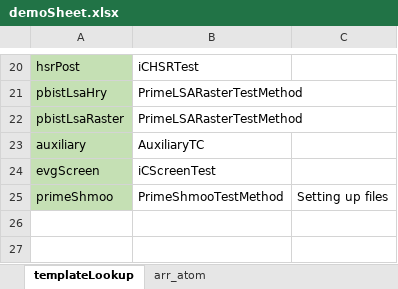
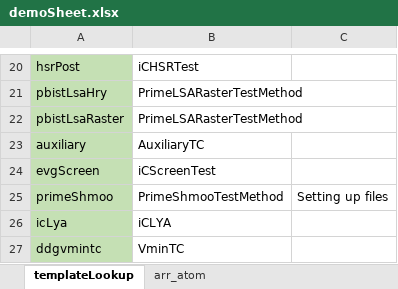
Before and after one commit to eoghanocIntel/lighterFluid, an Excel workbook: lighterFluid/inputs/demoSheet.xlsx, sheet templateLookup, drawn as a sheet; only a part is shown, gaps mark what is left out; values as stored, in another font and other column widths than the file's, no borders; the diff names each change by its address in the sheet, - before the commit and + after, or states it on an @@ line.

Commit message:
First updates for PTL. Adding separate ptl product folder, and new templates for LYA and DDG VminTC. Added new headings to find and replace csv

```diff
--- a/lighterFluid/inputs/demoSheet.xlsx (sheet templateLookup)
+++ b/lighterFluid/inputs/demoSheet.xlsx (sheet templateLookup)
+row 26: icLya | iCLYA
+row 27: ddgvmintc | VminTC
```
Also changed, not shown: 46 other files.
